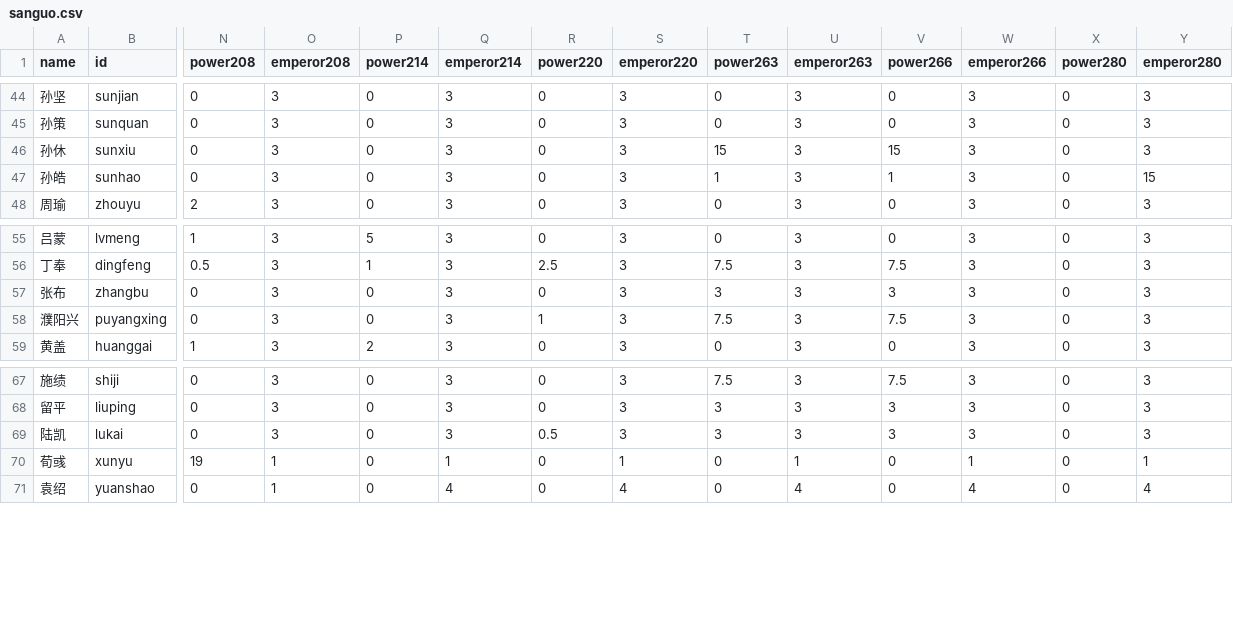
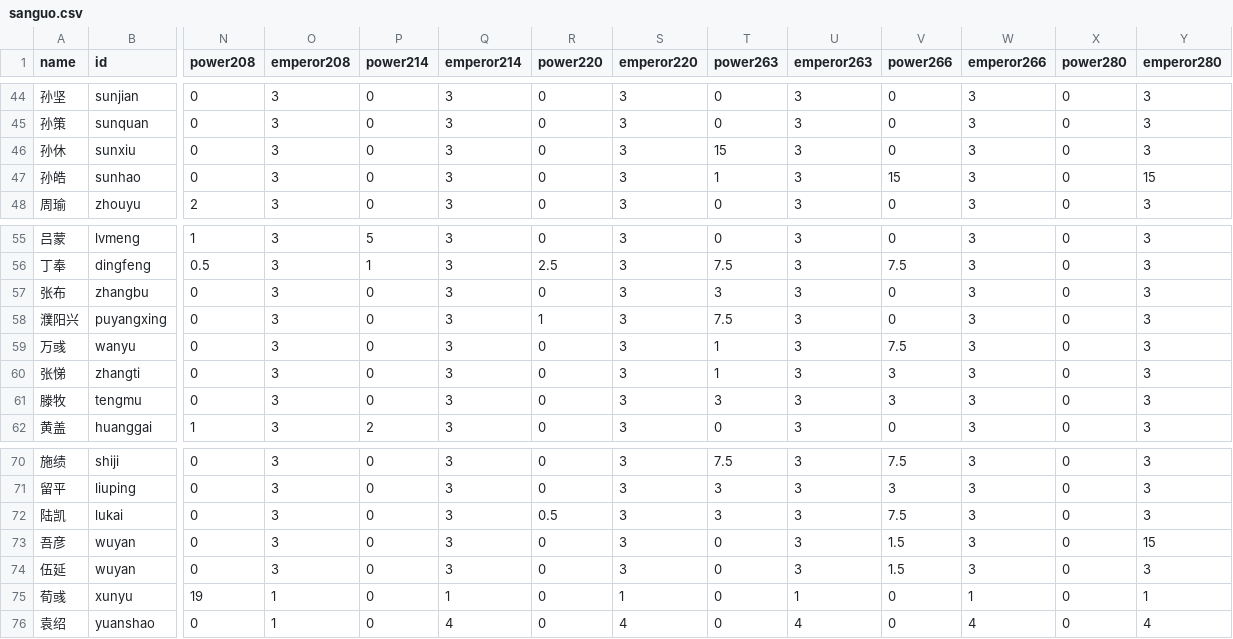
Before and after one commit to jianzhousong/sanguobubbles, a CSV file: sanguo.csv, drawn as a sheet; only a part is shown, gaps mark what is left out; addresses are those after the commit; rows hold the shown columns only; the diff names each change by its address in the sheet, - before the commit and + after, or states it on an @@ line.

```diff
--- a/sanguo.csv
+++ b/sanguo.csv
-V46 (power266): 15
+V46 (power266): 0
-V47 (power266): 1
+V47 (power266): 15
-V57 (power266): 3
+V57 (power266): 0
-V58 (power266): 7.5
+V58 (power266): 0
+row 59: 万彧 | wanyu | 0 | 3 | 0 | 3 | 0 | 3 | 1 | 3 | 7.5 | 3 | 0 | 3
+row 60: 张悌 | zhangti | 0 | 3 | 0 | 3 | 0 | 3 | 1 | 3 | 3 | 3 | 0 | 3
+row 61: 滕牧 | tengmu | 0 | 3 | 0 | 3 | 0 | 3 | 3 | 3 | 3 | 3 | 0 | 3
-V72 (power266): 3
+V72 (power266): 7.5
+row 73: 吾彦 | wuyan | 0 | 3 | 0 | 3 | 0 | 3 | 0 | 3 | 1.5 | 3 | 0 | 15
+row 74: 伍延 | wuyan | 0 | 3 | 0 | 3 | 0 | 3 | 0 | 3 | 1.5 | 3 | 0 | 3
```
Also changed, not shown: 6 other files.
